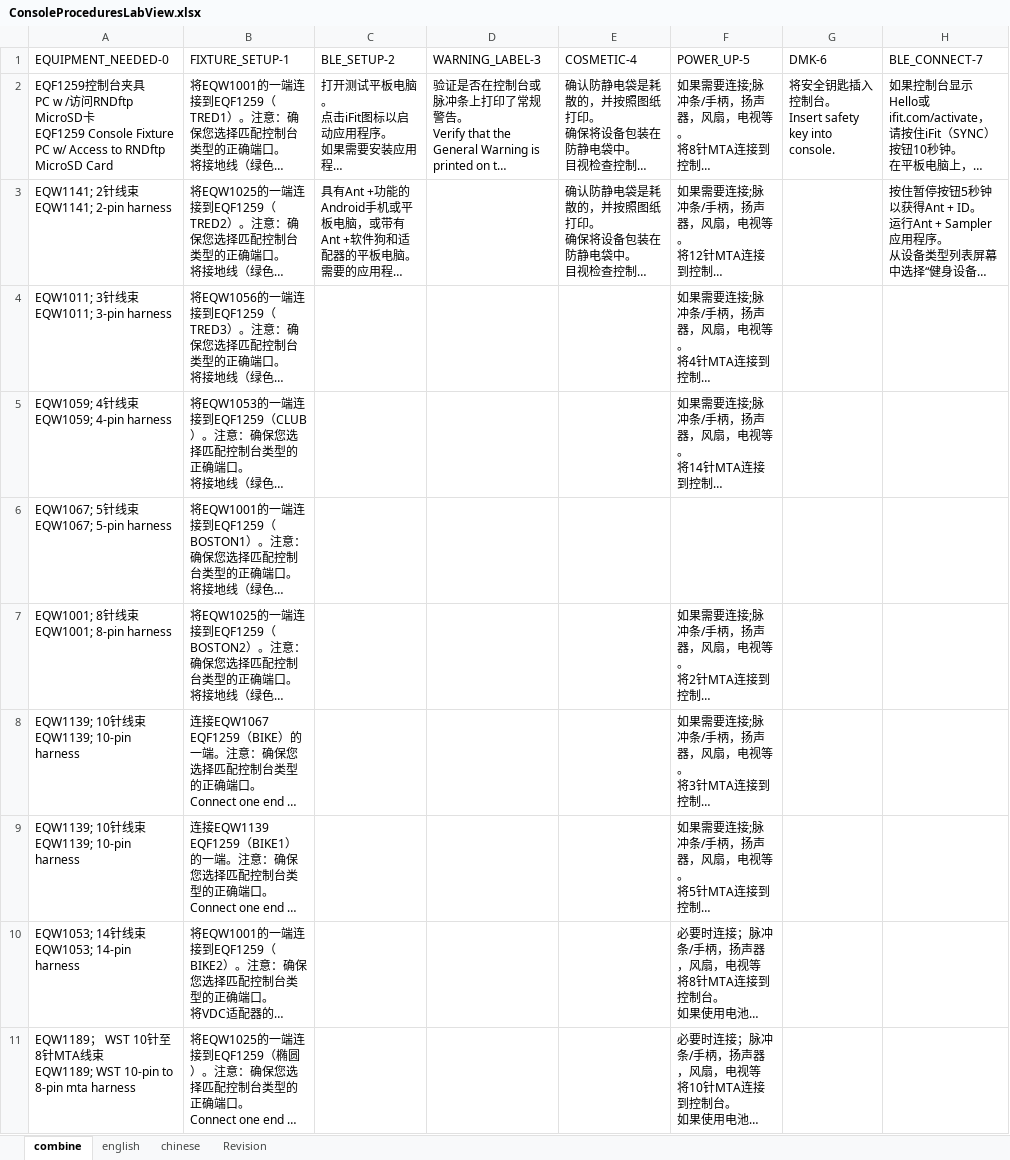
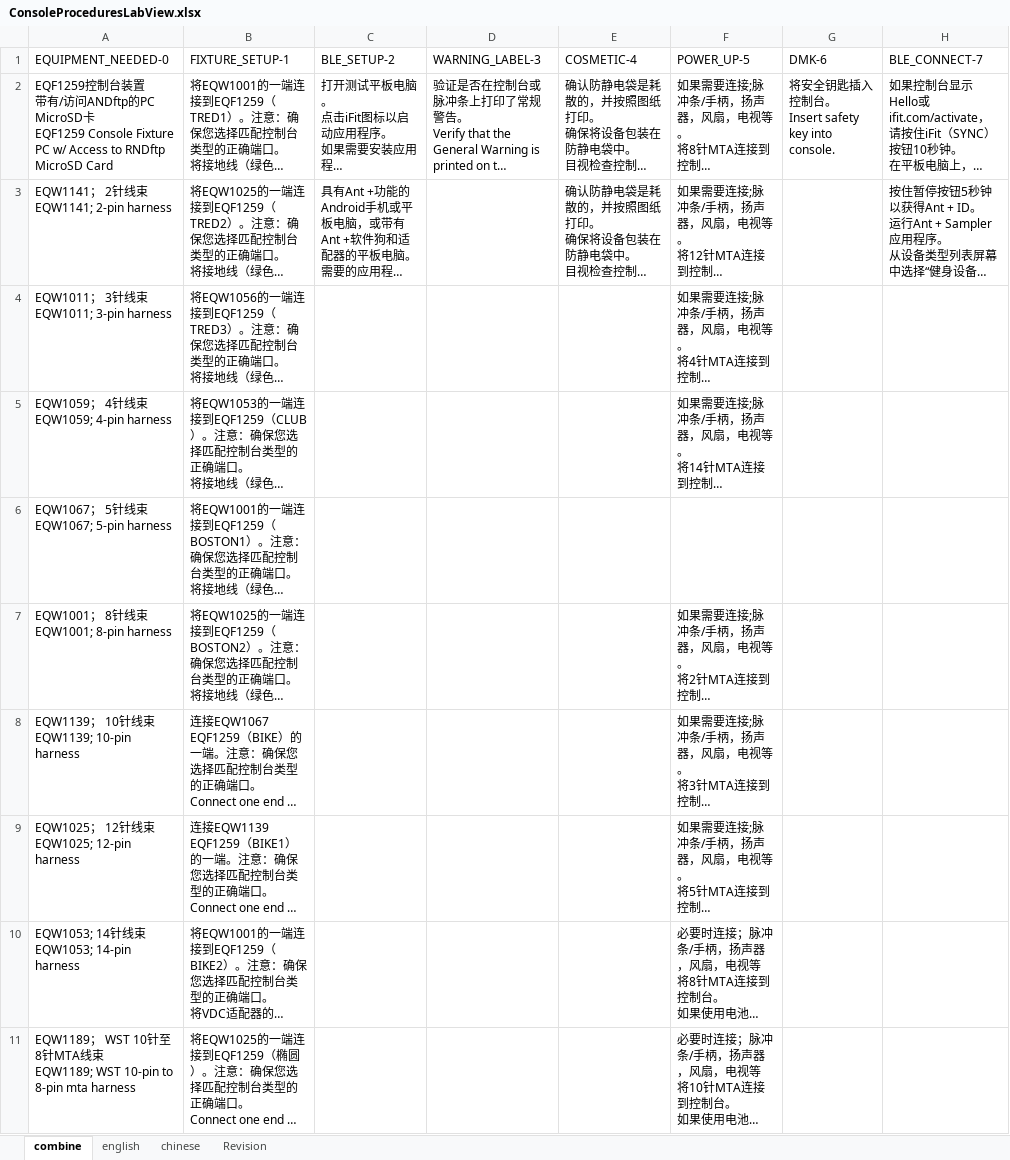
Before and after one commit to Jajukym/LabView, an Excel workbook: Projects/1259_usbComm/specsheetsConsole/Sheets/ConsoleProceduresLabView.xlsx, sheet combine, drawn as a sheet; only a part is shown; long unchanged cells end in …; values as stored, in another font and other column widths than the file's, no borders; ↵ is a line break in a cell; the diff names each change by its address in the sheet, - before the commit and + after, or states it on an @@ line.

```diff
--- a/Projects/1259_usbComm/specsheetsConsole/Sheets/ConsoleProceduresLabView.xlsx (sheet combine)
+++ b/Projects/1259_usbComm/specsheetsConsole/Sheets/ConsoleProceduresLabView.xlsx (sheet combine)
-A2 (EQUIPMENT_NEEDED-0): …制台夹具 ↵ PC w /访问RNDftp ↵ MicroSD卡…
+A2 (EQUIPMENT_NEEDED-0): …制台装置 ↵ 带有/访问ANDftp的PC ↵ MicroSD卡…
-A3 (EQUIPMENT_NEEDED-0): EQW1141; 2针线束 ↵ EQW1141; 2-pin harness
+A3 (EQUIPMENT_NEEDED-0): EQW1141； 2针线束 ↵ EQW1141; 2-pin harness
-A4 (EQUIPMENT_NEEDED-0): EQW1011; 3针线束 ↵ EQW1011; 3-pin harness
+A4 (EQUIPMENT_NEEDED-0): EQW1011； 3针线束 ↵ EQW1011; 3-pin harness
-A5 (EQUIPMENT_NEEDED-0): EQW1059; 4针线束 ↵ EQW1059; 4-pin harness
+A5 (EQUIPMENT_NEEDED-0): EQW1059； 4针线束 ↵ EQW1059; 4-pin harness
-A6 (EQUIPMENT_NEEDED-0): EQW1067; 5针线束 ↵ EQW1067; 5-pin harness
+A6 (EQUIPMENT_NEEDED-0): EQW1067； 5针线束 ↵ EQW1067; 5-pin harness
-A7 (EQUIPMENT_NEEDED-0): EQW1001; 8针线束 ↵ EQW1001; 8-pin harness
+A7 (EQUIPMENT_NEEDED-0): EQW1001； 8针线束 ↵ EQW1001; 8-pin harness
-A8 (EQUIPMENT_NEEDED-0): EQW1139; 10针线束 ↵ EQW1139; 10-pin harness
+A8 (EQUIPMENT_NEEDED-0): EQW1139； 10针线束 ↵ EQW1139; 10-pin harness
-A9 (EQUIPMENT_NEEDED-0): EQW1139; 10针线束 ↵ EQW1139; 10-pin harness
+A9 (EQUIPMENT_NEEDED-0): EQW1025； 12针线束 ↵ EQW1025; 12-pin harness
```
Also changed, not shown: 26 other files.
